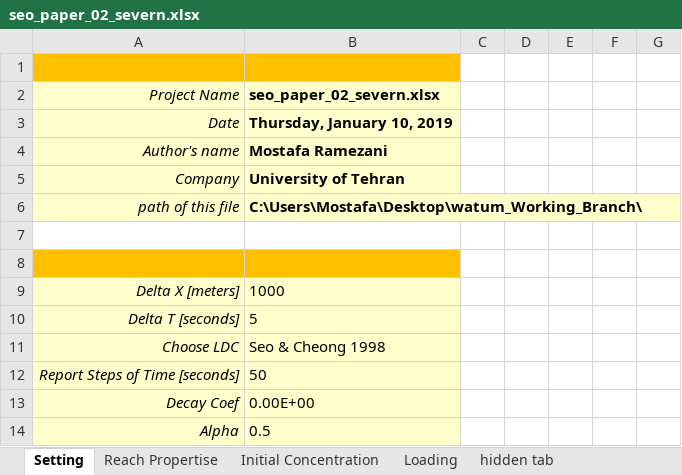
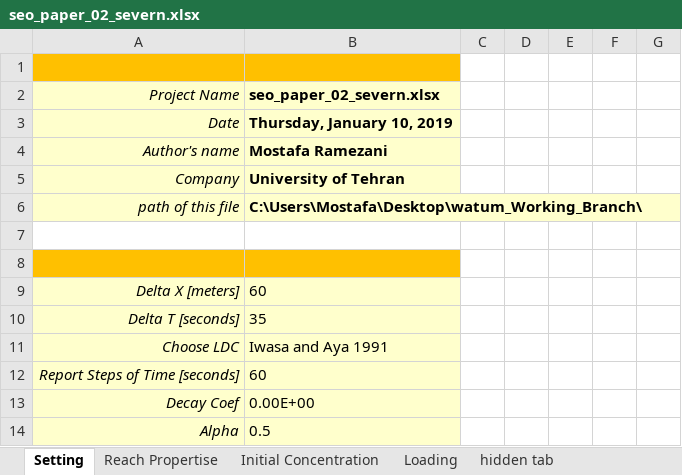
Before and after one commit to Riverchain/watum, an Excel workbook: seo_paper_02_severn.xlsx, sheet Setting, drawn as a sheet; values as stored, in another font and other column widths than the file's, no borders; the diff names each change by its address in the sheet, - before the commit and + after, or states it on an @@ line.

```diff
--- a/seo_paper_02_severn.xlsx (sheet Setting)
+++ b/seo_paper_02_severn.xlsx (sheet Setting)
-B9 (seo_paper_02_severn.xlsx): 1000
+B9 (seo_paper_02_severn.xlsx): 60
-B10 (seo_paper_02_severn.xlsx): 5
+B10 (seo_paper_02_severn.xlsx): 35
-B11 (seo_paper_02_severn.xlsx): Seo & Cheong 1998
+B11 (seo_paper_02_severn.xlsx): Iwasa and Aya 1991
-B12 (seo_paper_02_severn.xlsx): 50
+B12 (seo_paper_02_severn.xlsx): 60
```
Also changed, not shown: sheet Reach Propertise, sheet Loading, 5 other files.
